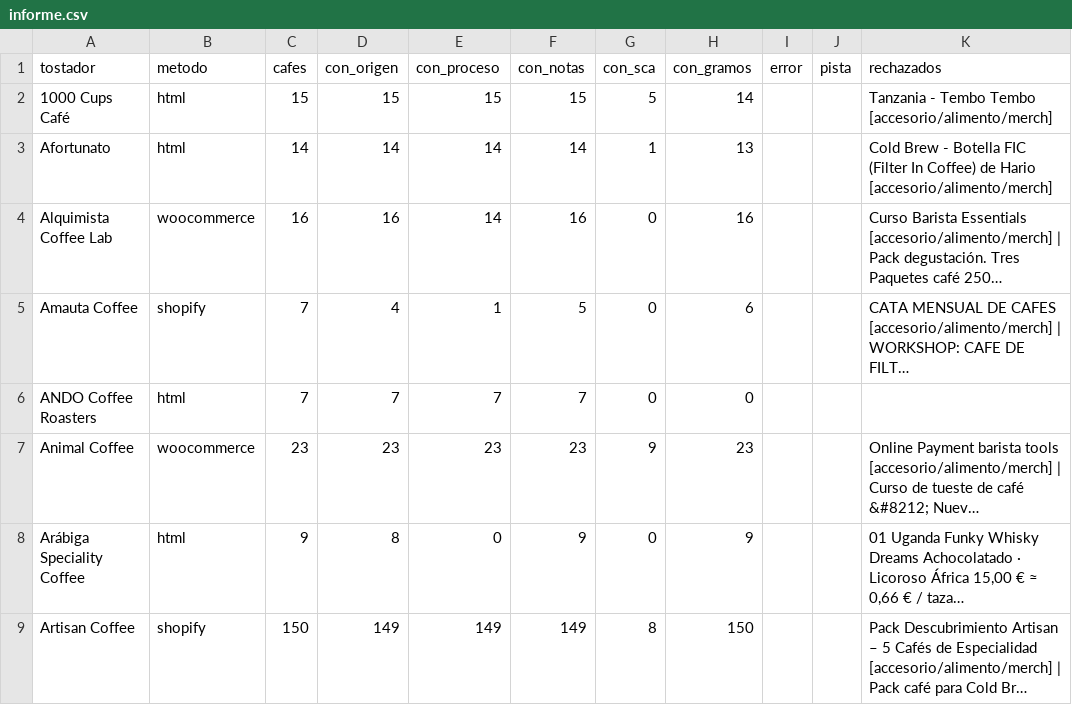
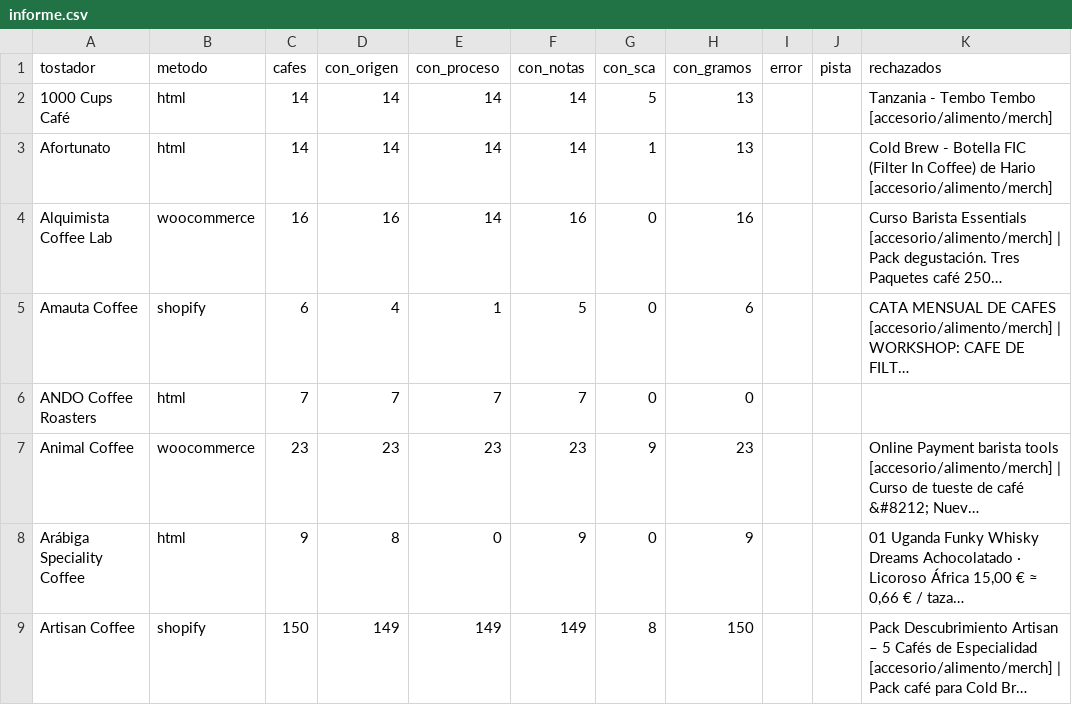
Before and after one commit to cafeteros2026/cafedeespecialidad, a CSV file: informe.csv, drawn as a sheet; only a part is shown; long unchanged cells end in …; the diff covers the shown part only; the diff names each change by its address in the sheet, - before the commit and + after, or states it on an @@ line.

```diff
--- a/informe.csv
+++ b/informe.csv
-C2 (cafes): 15
+C2 (cafes): 14
-D2 (con_origen): 15
+D2 (con_origen): 14
-E2 (con_proceso): 15
+E2 (con_proceso): 14
-F2 (con_notas): 15
+F2 (con_notas): 14
-H2 (con_gramos): 14
+H2 (con_gramos): 13
-C5 (cafes): 7
+C5 (cafes): 6
```
Also changed, not shown: 74 edited cells elsewhere in this file, 4 other files.
